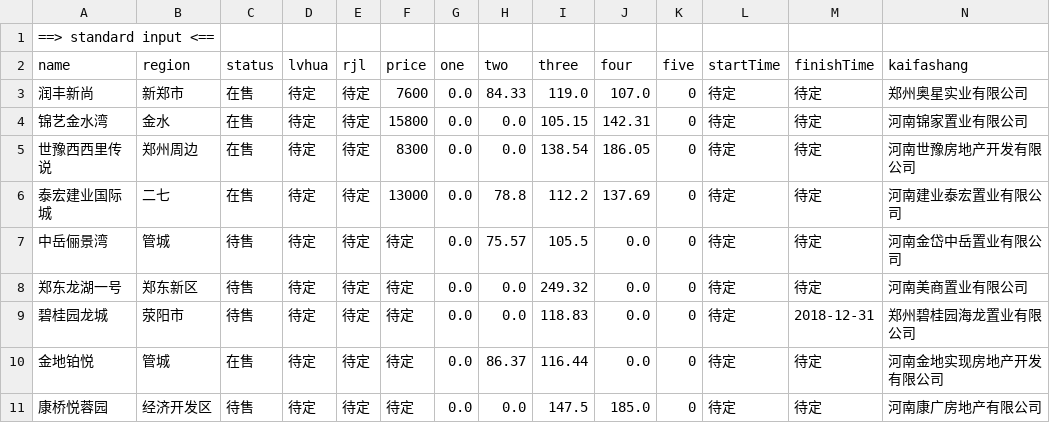
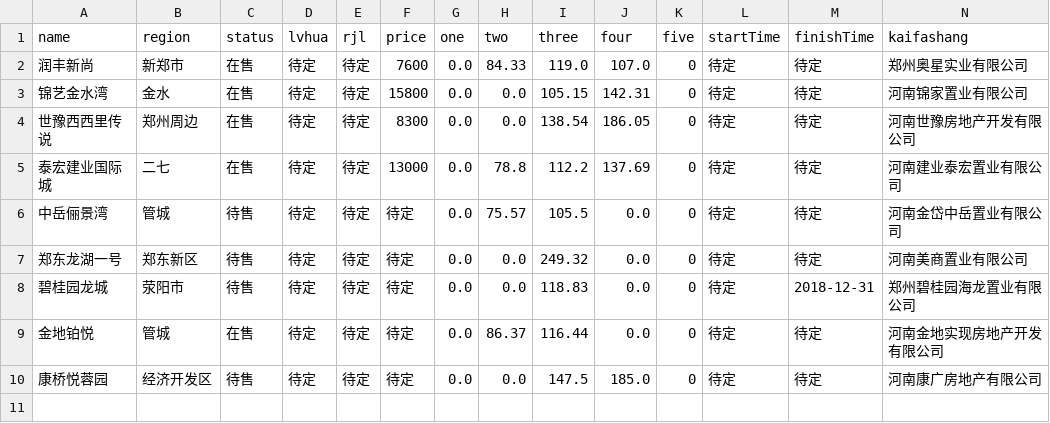
Before and after one commit to quanxing/crawl, a CSV file: sample_showInfo.csv, drawn as a sheet; only a part is shown; rows hold the shown columns only; the diff names each change by its address in the sheet, - before the commit and + after, or states it on an @@ line.

Commit message:
remove

```diff
--- a/sample_showInfo.csv
+++ b/sample_showInfo.csv
-row 1: ==> standard input <==
```
